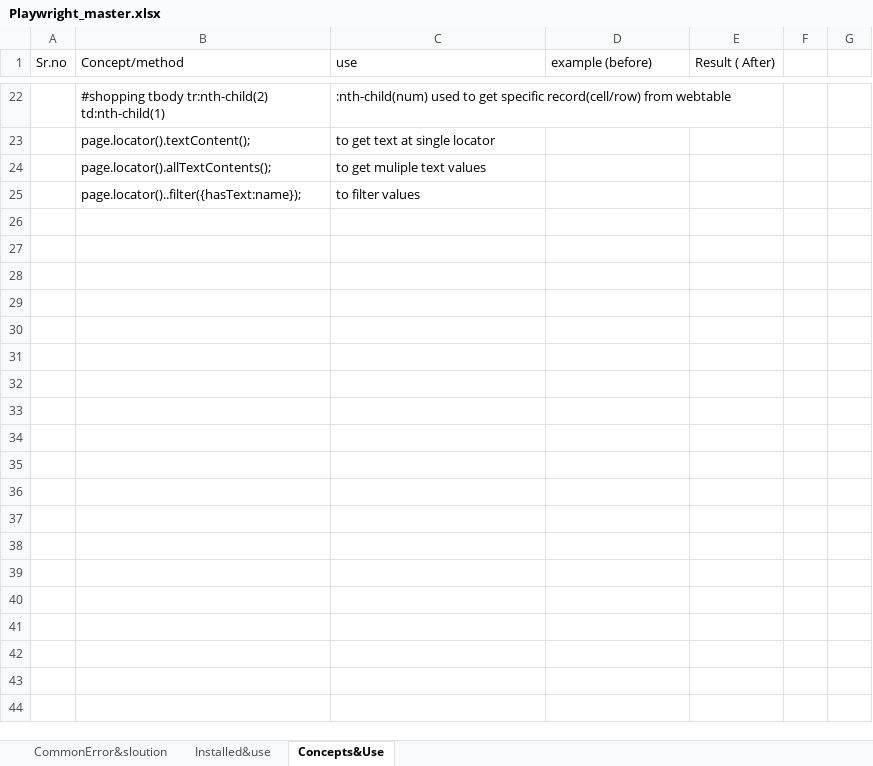
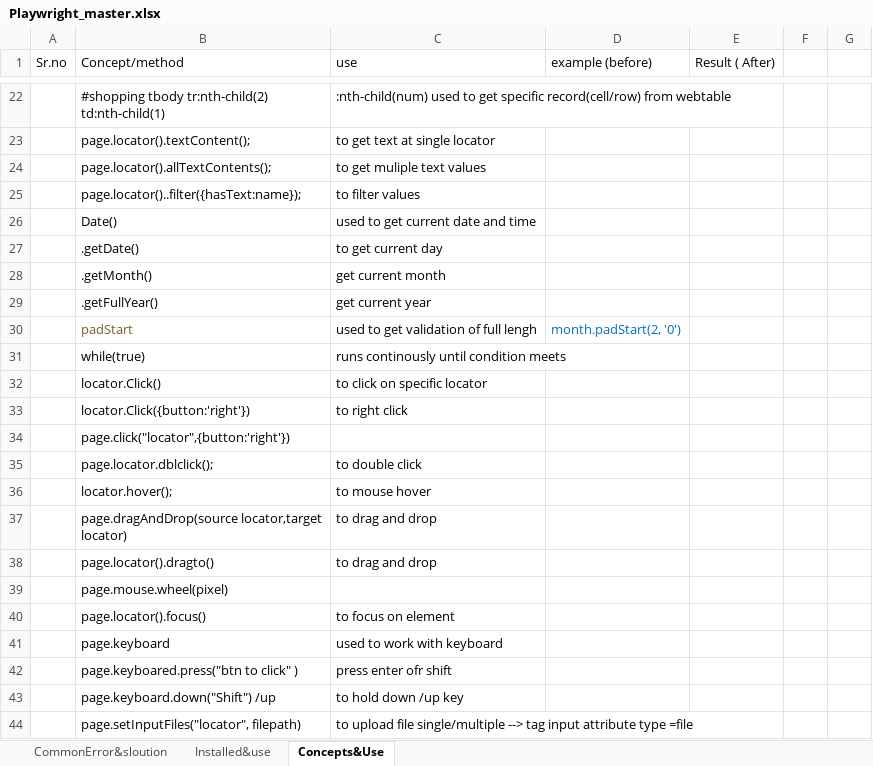
Before and after one commit to SaurabhPundle/Playwright_Study, an Excel workbook: Playwright_master.xlsx, sheet Concepts&Use, drawn as a sheet; only a part is shown, gaps mark what is left out; values as stored, in another font and other column widths than the file's, no borders; the diff covers the shown part only; the diff names each change by its address in the sheet, - before the commit and + after, or states it on an @@ line.

```diff
--- a/Playwright_master.xlsx (sheet Concepts&Use)
+++ b/Playwright_master.xlsx (sheet Concepts&Use)
+row 26:  | Date() | used to get current date and time
+row 27:  | .getDate() | to get current day
+row 28:  | .getMonth() | get current month
+row 29:  | .getFullYear() | get current year
+row 30:  | padStart | used to get validation of full lengh | month.padStart(2, '0')
+row 31:  | while(true) | runs continously until condition meets
+row 32:  | locator.Click() | to click on specific locator
+row 33:  | locator.Click({button:'right'}) | to right click
+row 34:  | page.click("locator",{button:'right'})
+row 35:  | page.locator.dblclick(); | to double click
+row 36:  | locator.hover(); | to mouse hover
+row 37:  | page.dragAndDrop(source locator,target locator) | to drag and drop
+row 38:  | page.locator().dragto() | to drag and drop
+row 39:  | page.mouse.wheel(pixel)
+row 40:  | page.locator().focus() | to focus on element
+row 41:  | page.keyboard | used to work with keyboard
+row 42:  | page.keyboared.press("btn to click" ) | press enter ofr shift
+row 43:  | page.keyboard.down("Shift") /up | to hold down /up key
+row 44:  | page.setInputFiles("locator", filepath) | to upload file single/multiple --> tag input attribute type =file
```
Also changed, not shown: 23 added rows elsewhere in this sheet, sheet CommonError&sloution, 52 other files.
